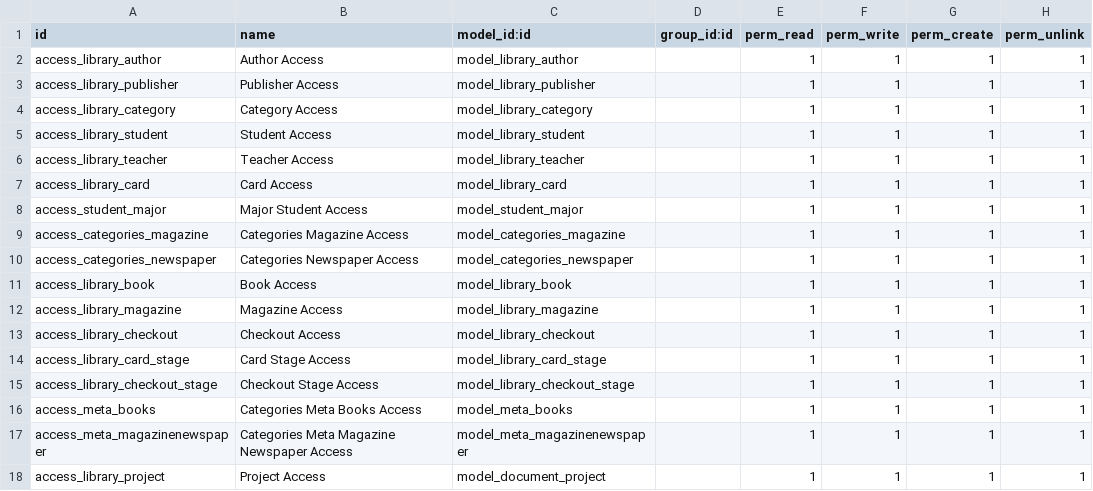
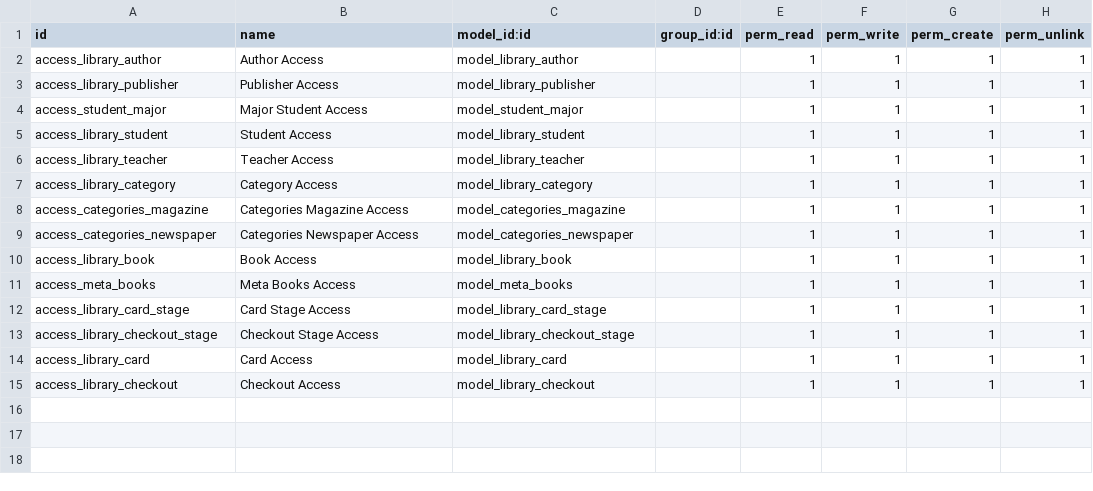
Before and after one commit to duyutc812/odoo_do_an, a CSV file: security/ir.model.access.csv, drawn as a sheet.

```diff
--- a/security/ir.model.access.csv
+++ b/security/ir.model.access.csv
@@ -3,7 +3,6 @@ access_library_author,Author Access,model_library_author,,1,1,1,1
 access_library_publisher,Publisher Access,model_library_publisher,,1,1,1,1
-access_library_category,Category Access,model_library_category,,1,1,1,1
+access_student_major,Major Student Access,model_student_major,,1,1,1,1
 access_library_student,Student Access,model_library_student,,1,1,1,1
 access_library_teacher,Teacher Access,model_library_teacher,,1,1,1,1
-access_library_card,Card Access,model_library_card,,1,1,1,1
-access_student_major,Major Student Access,model_student_major,,1,1,1,1
+access_library_category,Category Access,model_library_category,,1,1,1,1
 access_categories_magazine,Categories Magazine Access,model_categories_magazine,,1,1,1,1
@@ -11,8 +10,6 @@ access_categories_newspaper,Categories Newspaper Access,model_categories_newspap
 access_library_book,Book Access,model_library_book,,1,1,1,1
-access_library_magazine,Magazine Access,model_library_magazine,,1,1,1,1
-access_library_checkout,Checkout Access,model_library_checkout,,1,1,1,1
+access_meta_books,Meta Books Access,model_meta_books,,1,1,1,1
 access_library_card_stage,Card Stage Access,model_library_card_stage,,1,1,1,1
 access_library_checkout_stage,Checkout Stage Access,model_library_checkout_stage,,1,1,1,1
-access_meta_books,Categories Meta Books Access,model_meta_books,,1,1,1,1
-access_meta_magazinenewspaper,Categories Meta Magazine Newspaper Access,model_meta_magazinenewspaper,,1,1,1,1
-access_library_project,Project Access,model_document_project,,1,1,1,1
+access_library_card,Card Access,model_library_card,,1,1,1,1
+access_library_checkout,Checkout Access,model_library_checkout,,1,1,1,1
```
Also changed, not shown: 28 other files.
